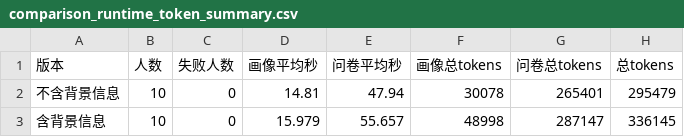
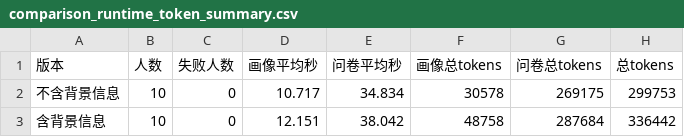
Before and after one commit to SiyiDai/silicon_sampling, a CSV file: obesity_patient_pipeline/data/obesity_questionnaire_10_persona_comparison_md_background/comparison_runtime_token_summary.csv, drawn as a sheet.

```diff
--- a/obesity_patient_pipeline/data/obesity_questionnaire_10_persona_comparison_md_background/comparison_runtime_token_summary.csv
+++ b/obesity_patient_pipeline/data/obesity_questionnaire_10_persona_comparison_md_background/comparison_runtime_token_summary.csv
@@ -1,3 +1,3 @@
 版本,人数,失败人数,画像平均秒,问卷平均秒,画像总tokens,问卷总tokens,总tokens
-不含背景信息,10,0,14.81,47.94,30078,265401,295479
-含背景信息,10,0,15.979,55.657,48998,287147,336145
+不含背景信息,10,0,10.717,34.834,30578,269175,299753
+含背景信息,10,0,12.151,38.042,48758,287684,336442
```
Also changed, not shown: obesity_patient_pipeline/data/obesity_questionnaire_10_persona_comparison_md_background/comparison_changed_answer_details.csv, obesity_patient_pipeline/data/obesity_questionnaire_10_persona_comparison_md_background/comparison_persona_change_counts.csv, 23 other files.
